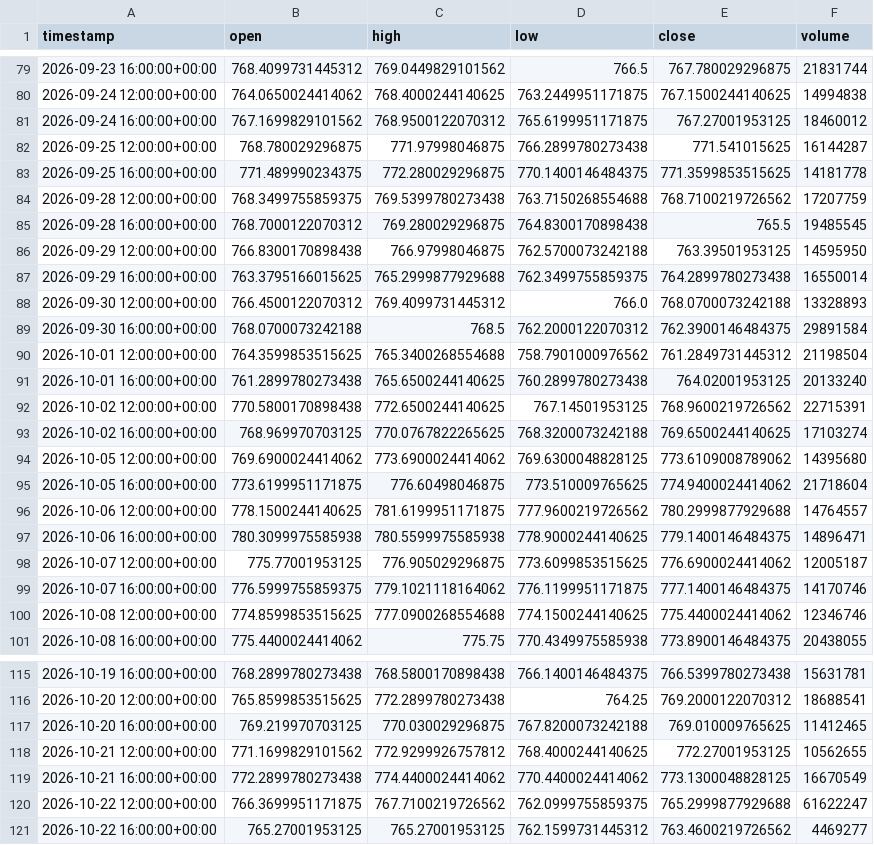
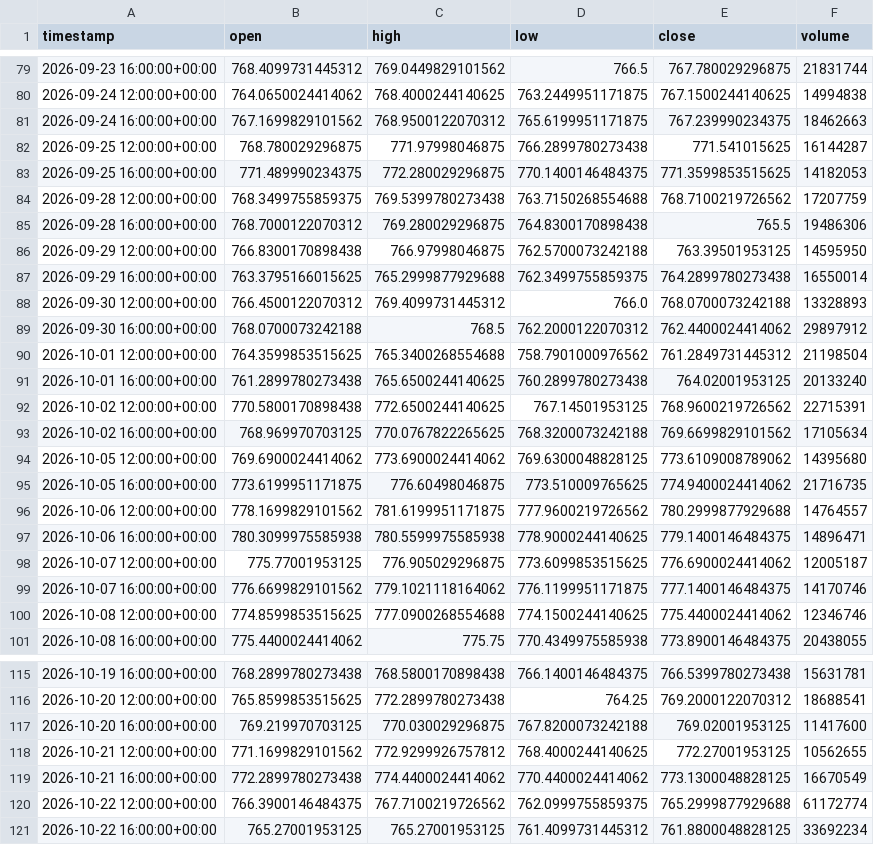
Before and after one commit to maraky122/mesa-brooks, a CSV file: data/ohlc/SPY_4h.csv, drawn as a sheet; only a part is shown, gaps mark what is left out; the diff covers the shown part only.

```diff
--- a/data/ohlc/SPY_4h.csv
+++ b/data/ohlc/SPY_4h.csv
@@ -80,7 +80,7 @@ timestamp,open,high,low,close,volume
 2026-09-24 12:00:00+00:00,764.0650024414062,768.4000244140625,763.2449951171875,767.1500244140625,14994838
-2026-09-24 16:00:00+00:00,767.1699829101562,768.9500122070312,765.6199951171875,767.27001953125,18460012
+2026-09-24 16:00:00+00:00,767.1699829101562,768.9500122070312,765.6199951171875,767.239990234375,18462663
 2026-09-25 12:00:00+00:00,768.780029296875,771.97998046875,766.2899780273438,771.541015625,16144287
-2026-09-25 16:00:00+00:00,771.489990234375,772.280029296875,770.1400146484375,771.3599853515625,14181778
+2026-09-25 16:00:00+00:00,771.489990234375,772.280029296875,770.1400146484375,771.3599853515625,14182053
 2026-09-28 12:00:00+00:00,768.3499755859375,769.5399780273438,763.7150268554688,768.7100219726562,17207759
-2026-09-28 16:00:00+00:00,768.7000122070312,769.280029296875,764.8300170898438,765.5,19485545
+2026-09-28 16:00:00+00:00,768.7000122070312,769.280029296875,764.8300170898438,765.5,19486306
 2026-09-29 12:00:00+00:00,766.8300170898438,766.97998046875,762.5700073242188,763.39501953125,14595950
@@ -88,3 +88,3 @@ timestamp,open,high,low,close,volume
 2026-09-30 12:00:00+00:00,766.4500122070312,769.4099731445312,766.0,768.0700073242188,13328893
-2026-09-30 16:00:00+00:00,768.0700073242188,768.5,762.2000122070312,762.3900146484375,29891584
+2026-09-30 16:00:00+00:00,768.0700073242188,768.5,762.2000122070312,762.4400024414062,29897912
 2026-10-01 12:00:00+00:00,764.3599853515625,765.3400268554688,758.7901000976562,761.2849731445312,21198504
@@ -92,9 +92,9 @@ timestamp,open,high,low,close,volume
 2026-10-02 12:00:00+00:00,770.5800170898438,772.6500244140625,767.14501953125,768.9600219726562,22715391
-2026-10-02 16:00:00+00:00,768.969970703125,770.0767822265625,768.3200073242188,769.6500244140625,17103274
+2026-10-02 16:00:00+00:00,768.969970703125,770.0767822265625,768.3200073242188,769.6699829101562,17105634
 2026-10-05 12:00:00+00:00,769.6900024414062,773.6900024414062,769.6300048828125,773.6109008789062,14395680
-2026-10-05 16:00:00+00:00,773.6199951171875,776.60498046875,773.510009765625,774.9400024414062,21718604
-2026-10-06 12:00:00+00:00,778.1500244140625,781.6199951171875,777.9600219726562,780.2999877929688,14764557
+2026-10-05 16:00:00+00:00,773.6199951171875,776.60498046875,773.510009765625,774.9400024414062,21716735
+2026-10-06 12:00:00+00:00,778.1699829101562,781.6199951171875,777.9600219726562,780.2999877929688,14764557
 2026-10-06 16:00:00+00:00,780.3099975585938,780.5599975585938,778.9000244140625,779.1400146484375,14896471
 2026-10-07 12:00:00+00:00,775.77001953125,776.905029296875,773.6099853515625,776.6900024414062,12005187
-2026-10-07 16:00:00+00:00,776.5999755859375,779.1021118164062,776.1199951171875,777.1400146484375,14170746
+2026-10-07 16:00:00+00:00,776.6699829101562,779.1021118164062,776.1199951171875,777.1400146484375,14170746
 2026-10-08 12:00:00+00:00,774.8599853515625,777.0900268554688,774.1500244140625,775.4400024414062,12346746
@@ -116,6 +116,6 @@ timestamp,open,high,low,close,volume
 2026-10-20 12:00:00+00:00,765.8599853515625,772.2899780273438,764.25,769.2000122070312,18688541
-2026-10-20 16:00:00+00:00,769.219970703125,770.030029296875,767.8200073242188,769.010009765625,11412465
+2026-10-20 16:00:00+00:00,769.219970703125,770.030029296875,767.8200073242188,769.02001953125,11417600
 2026-10-21 12:00:00+00:00,771.1699829101562,772.9299926757812,768.4000244140625,772.27001953125,10562655
 2026-10-21 16:00:00+00:00,772.2899780273438,774.4400024414062,770.4400024414062,773.1300048828125,16670549
-2026-10-22 12:00:00+00:00,766.3699951171875,767.7100219726562,762.0999755859375,765.2999877929688,61622247
-2026-10-22 16:00:00+00:00,765.27001953125,765.27001953125,762.1599731445312,763.4600219726562,4469277
+2026-10-22 12:00:00+00:00,766.3900146484375,767.7100219726562,762.0999755859375,765.2999877929688,61172774
+2026-10-22 16:00:00+00:00,765.27001953125,765.27001953125,761.4099731445312,761.8800048828125,33692234
```
Also changed, not shown: 31 edited cells elsewhere in this file, data/ohlc/CLF_1h.csv, data/ohlc/CLF_4h.csv, 26 other files.
